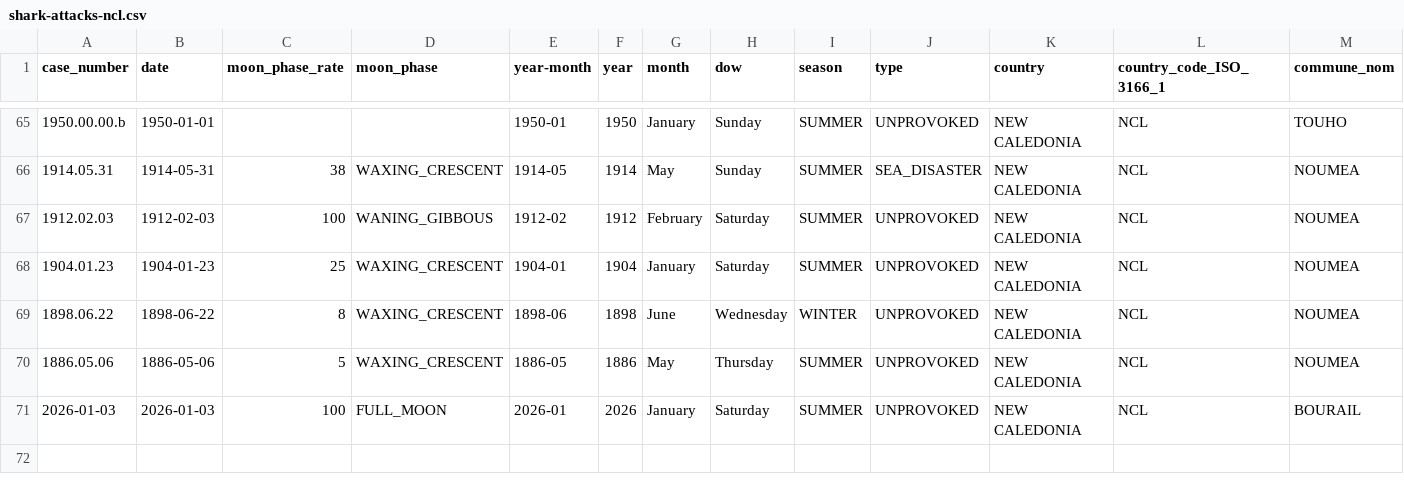
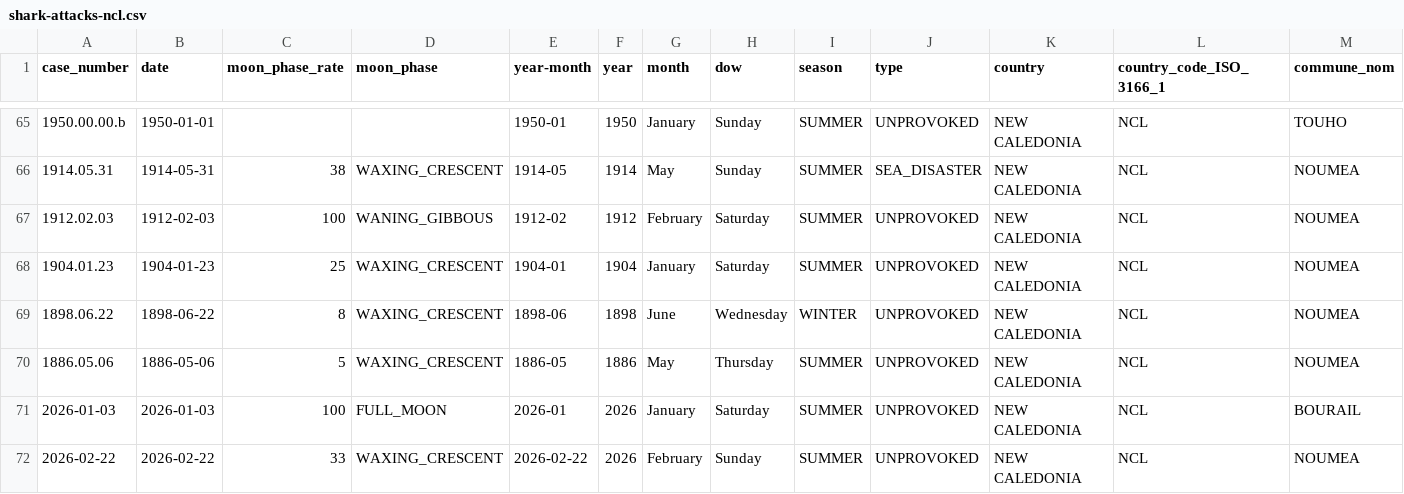
Before and after one commit to adriens/odata-ncl, a CSV file: data/shark-attacks/shark-attacks-ncl.csv, drawn as a sheet; only a part is shown, gaps mark what is left out; rows hold the shown columns only; the diff names each change by its address in the sheet, - before the commit and + after, or states it on an @@ line.

```diff
--- a/data/shark-attacks/shark-attacks-ncl.csv
+++ b/data/shark-attacks/shark-attacks-ncl.csv
+row 72: 2026-02-22 | 2026-02-22 | 33 | WAXING_CRESCENT | 2026-02-22 | 2026 | February | Sunday | SUMMER | UNPROVOKED | NEW CALEDONIA | NCL | NOUMEA
```
Also changed, not shown: 1 other file.
